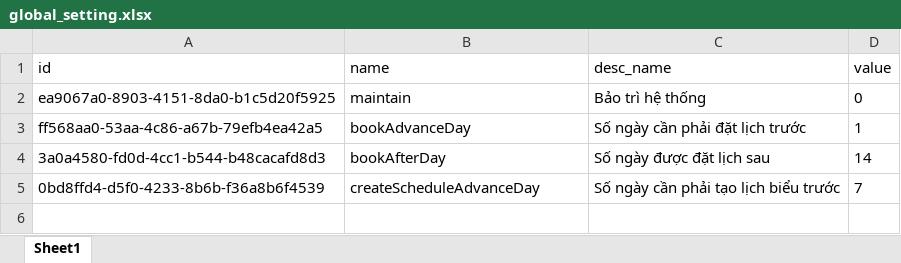
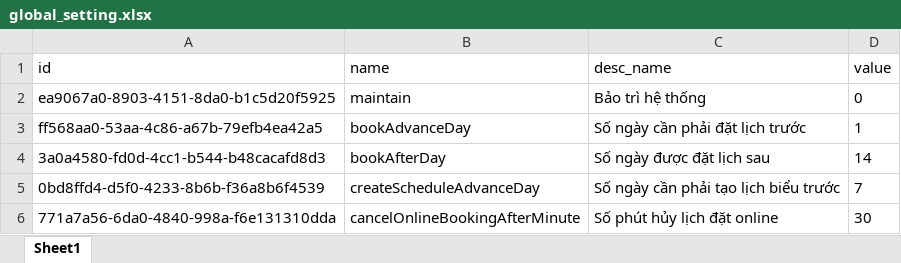
Before and after one commit to Dhieu1304/MEDRE_BE, an Excel workbook: src/models/data/global_setting.xlsx, sheet Sheet1, drawn as a sheet; values as stored, in another font and other column widths than the file's, no borders; the diff names each change by its address in the sheet, - before the commit and + after, or states it on an @@ line.

Commit message:
add time cancel online booking setting

```diff
--- a/src/models/data/global_setting.xlsx (sheet Sheet1)
+++ b/src/models/data/global_setting.xlsx (sheet Sheet1)
+row 6: 771a7a56-6da0-4840-998a-f6e131310dda | cancelOnlineBookingAfterMinute | Số phút hủy lịch đặt online | 30
```
Also changed, not shown: 1 other file.
